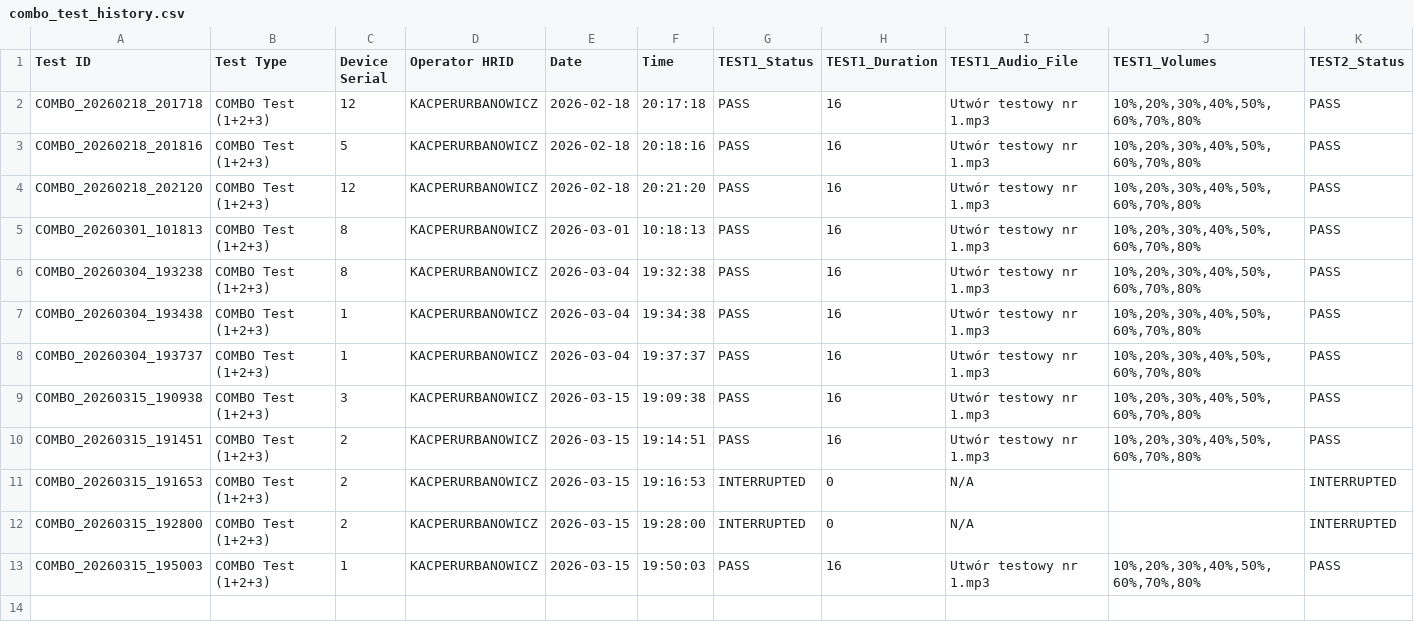
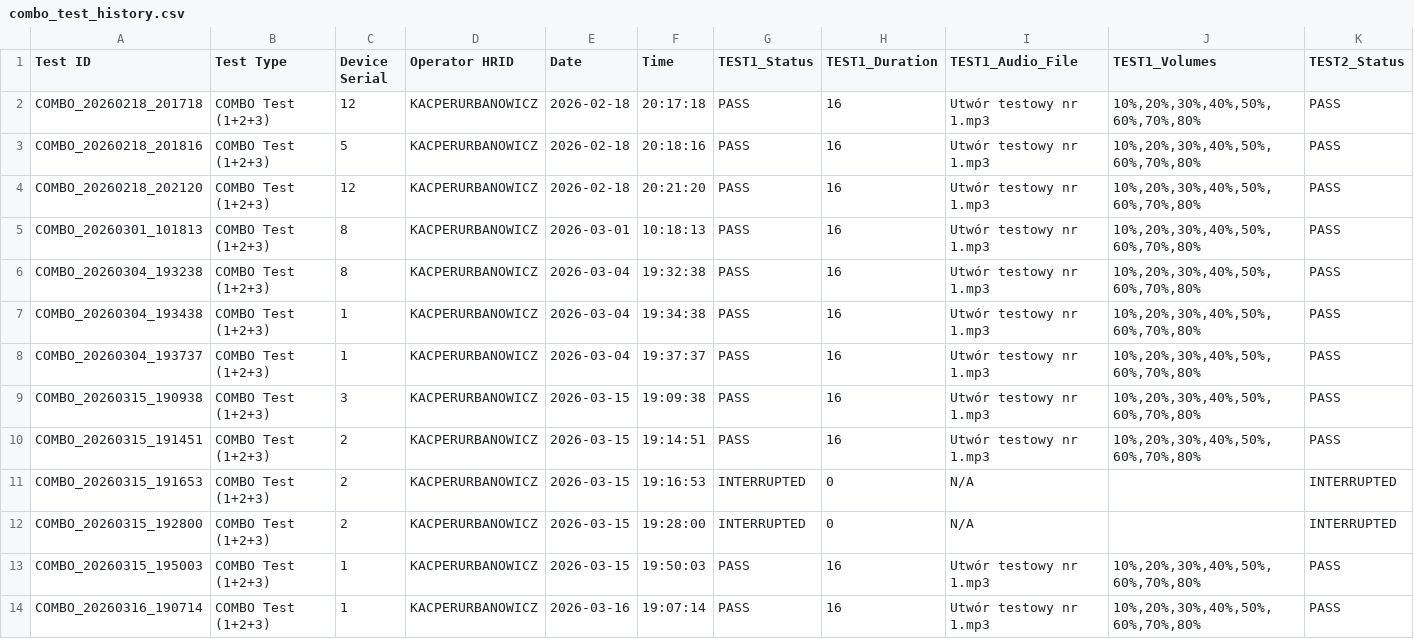
Before and after one commit to KacperUrbanowicz98/bose_multi_tool, a CSV file: test_reports/combo_test_history.csv, drawn as a sheet; only a part is shown; rows hold the shown columns only; the diff names each change by its address in the sheet, - before the commit and + after, or states it on an @@ line.

```diff
--- a/test_reports/combo_test_history.csv
+++ b/test_reports/combo_test_history.csv
+row 14: COMBO_20260316_190714 | COMBO Test (1+2+3) | 1 | KACPERURBANOWICZ | 2026-03-16 | 19:07:14 | PASS | 16 | Utwór testowy nr 1.mp3 | 10%,20%,30%,40%,50%,60%,70%,80% | PASS
```
Also changed, not shown: test_reports/test_history.csv, 8 other files.
